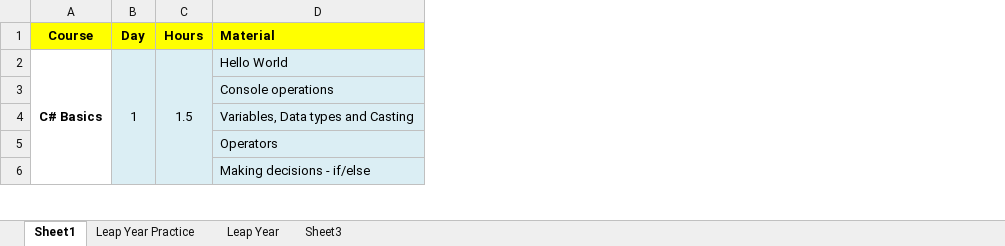
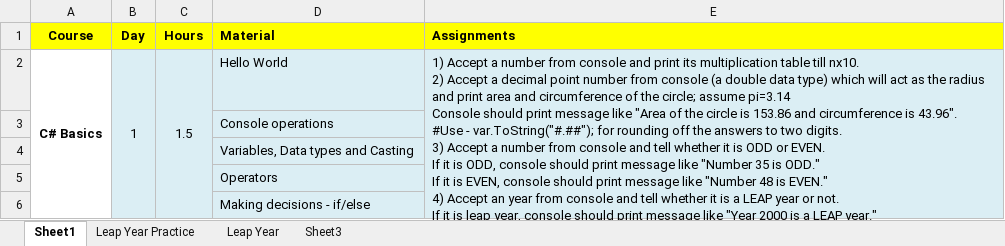
Before and after one commit to amiitbhaik07/SeleniumDotNetTraining, an Excel workbook: SampleProject/seleniumTraining.xlsx, sheet Sheet1, drawn as a sheet; only a part is shown; values as stored, in another font and other column widths than the file's, no borders; ↵ is a line break in a cell; the diff names each change by its address in the sheet, - before the commit and + after, or states it on an @@ line.

```diff
--- a/SampleProject/seleniumTraining.xlsx (sheet Sheet1)
+++ b/SampleProject/seleniumTraining.xlsx (sheet Sheet1)
@@ column E (Assignments) unhidden, row 2: 1) Accept a number from console and print its multiplication table till nx10. ↵ 2) Accept a decimal point number from console (a double data type) which will act as the radius and print area and circumference of the circle; assume pi=3.14 ↵ Console should print message like "Area of the circle is 153.86 and circumference is 43.96". ↵ #Use - var.ToString("#.##"); for rounding off the answers to two digits. ↵ 3) Accept a number from console and tell whether it is ODD or EVEN. ↵ If it is ODD, console should print message like "Number 35 is ODD." ↵ If it is EVEN, console should print message like "Number 48 is EVEN." ↵ 4) Accept an year from console and tell whether it is a LEAP year or not. ↵ If it is leap year, console should print message like "Year 2000 is a LEAP year." ↵ If it is NOT a leap year, console should print message like "Year 2001 is NOT a leap year." @@
```
Also changed, not shown: sheet Leap Year, sheet Leap Year Practice, 5 other files.
